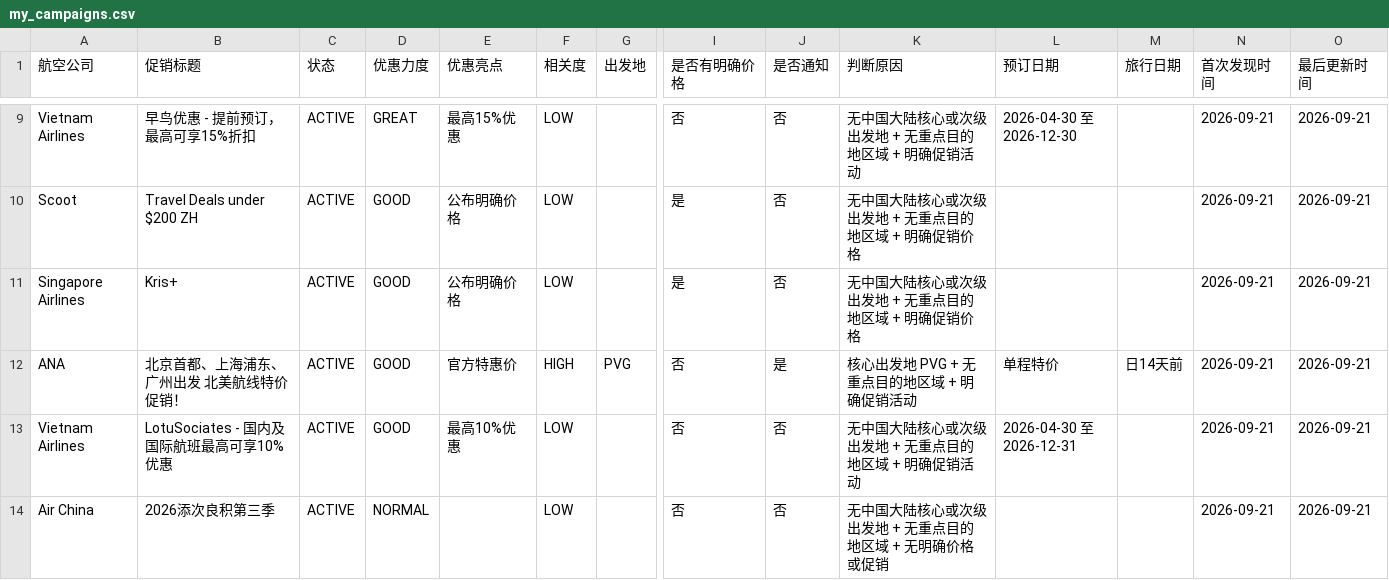
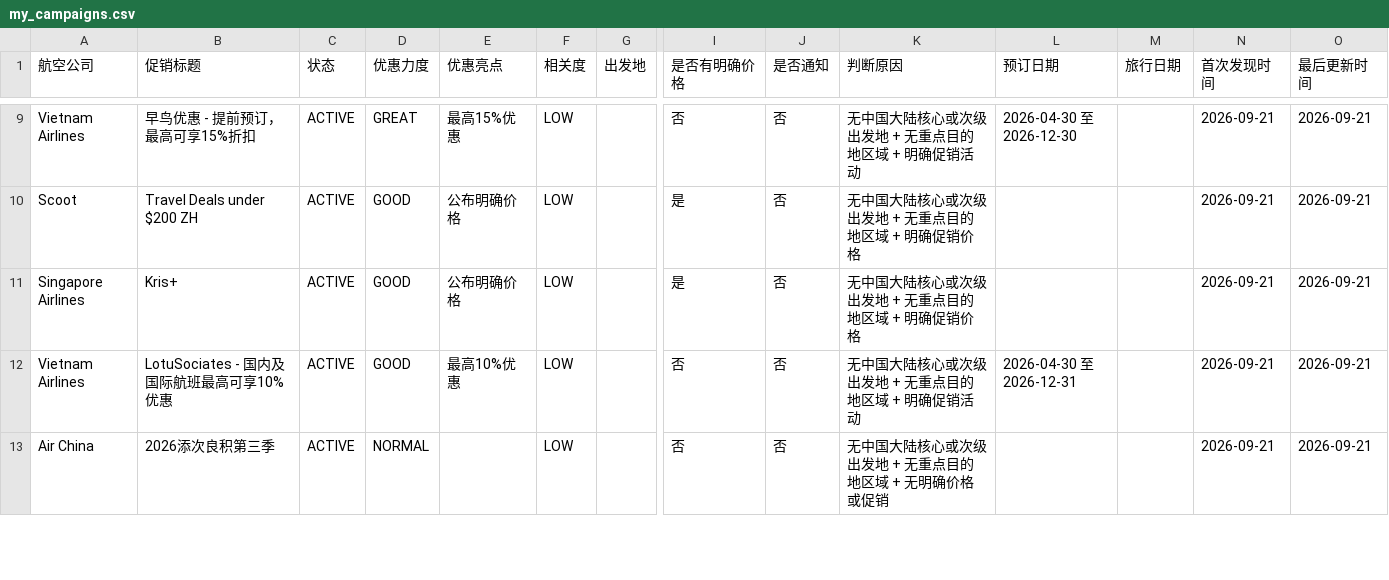
Before and after one commit to ruoxueqaq-gif/airline-campaign-monitor, a CSV file: data/csv/my_campaigns.csv, drawn as a sheet; only a part is shown, gaps mark what is left out; rows hold the shown columns only; the diff names each change by its address in the sheet, - before the commit and + after, or states it on an @@ line.

```diff
--- a/data/csv/my_campaigns.csv
+++ b/data/csv/my_campaigns.csv
-row 12: ANA | 北京首都、上海浦东、广州出发 北美航线特价促销！ | ACTIVE | GOOD | 官方特惠价 | HIGH | PVG | 否 | 是 | 核心出发地 PVG + 无重点目的地区域 + 明确促销活动 | 单程特价 | 日14天前 | 2026-09-21 | 2026-09-21
```
Also changed, not shown: 1 other file.
